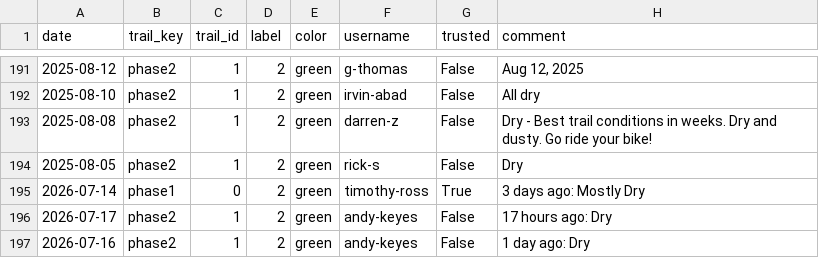
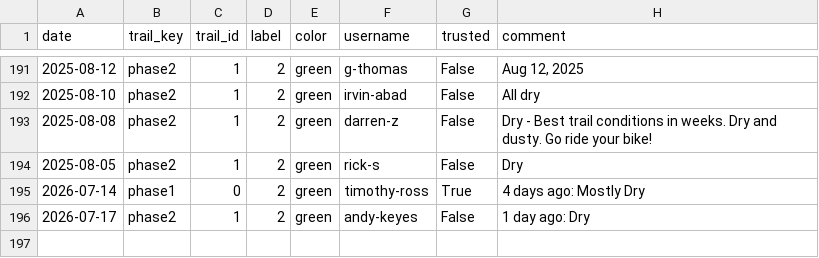
Before and after one commit to goliatham/mtb-trail-conditions-predictor, a CSV file: data/mtb_scrape_raw.csv, drawn as a sheet; only a part is shown, gaps mark what is left out; the diff names each change by its address in the sheet, - before the commit and + after, or states it on an @@ line.

```diff
--- a/data/mtb_scrape_raw.csv
+++ b/data/mtb_scrape_raw.csv
-H195 (comment): 3 days ago: Mostly Dry
+H195 (comment): 4 days ago: Mostly Dry
-H196 (comment): 17 hours ago: Dry
+H196 (comment): 1 day ago: Dry
-row 197: 2026-07-16 | phase2 | 1 | 2 | green | andy-keyes | False | 1 day ago: Dry
```
Also changed, not shown: 8 other files.
